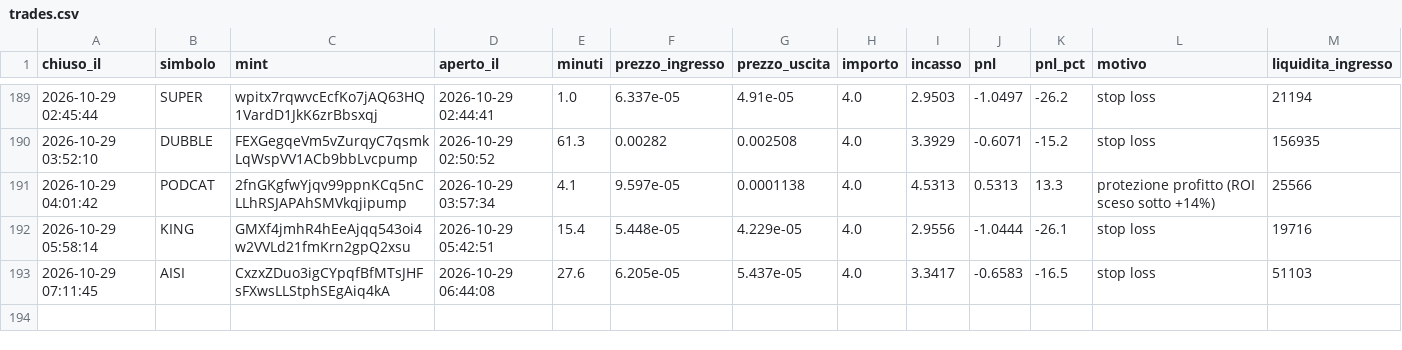
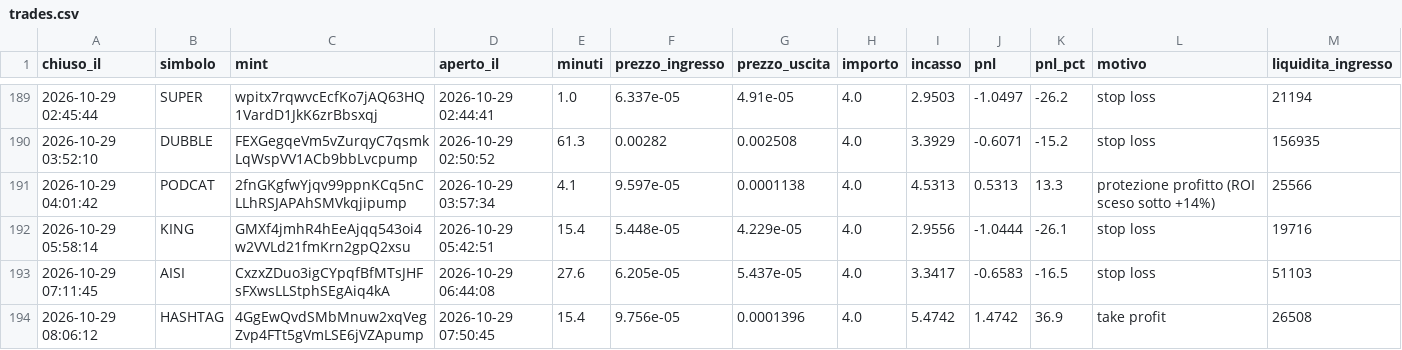
Before and after one commit to rniko1508-ui/Paper-bot, a CSV file: trades.csv, drawn as a sheet; only a part is shown, gaps mark what is left out.

```diff
--- a/trades.csv
+++ b/trades.csv
@@ -193 +193,2 @@ chiuso_il,simbolo,mint,aperto_il,minuti,prezzo_ingresso,prezzo_uscita,importo,in
 2026-10-29 07:11:45,AISI,CxzxZDuo3igCYpqfBfMTsJHFsFXwsLLStphSEgAiq4kA,2026-10-29 06:44:08,27.6,6.205e-05,5.437e-05,4.0,3.3417,-0.6583,-16.5,stop loss,51103
+2026-10-29 08:06:12,HASHTAG,4GgEwQvdSMbMnuw2xqVegZvp4FTt5gVmLSE6jVZApump,2026-10-29 07:50:45,15.4,9.756e-05,0.0001396,4.0,5.4742,1.4742,36.9,take profit,26508
```
Also changed, not shown: observations.csv, 2 other files.
